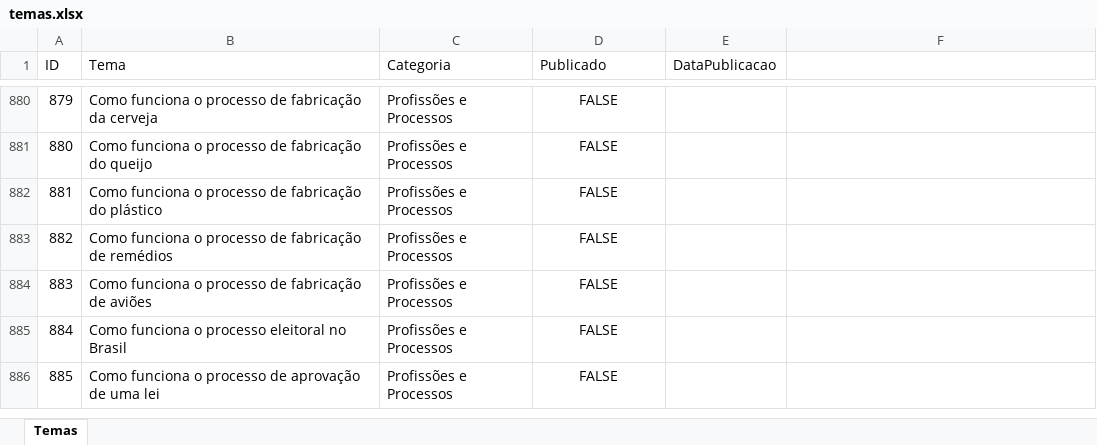
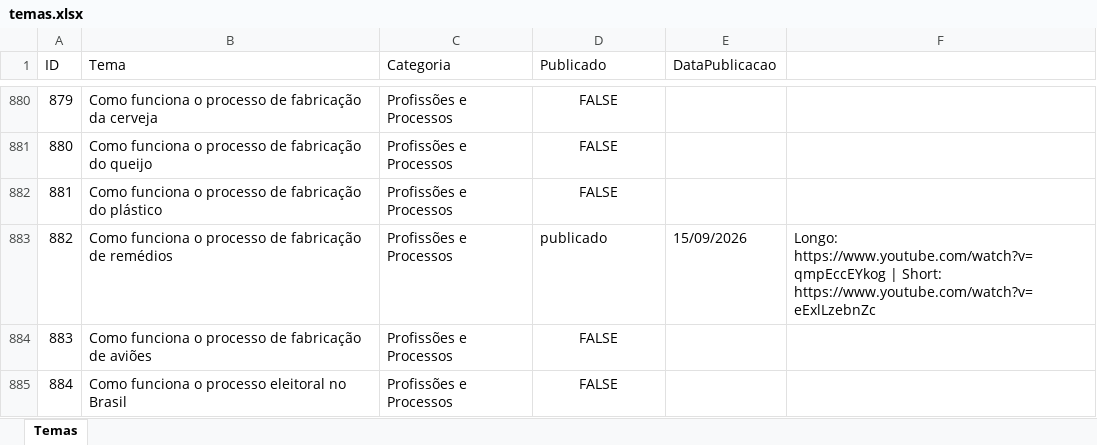
Before and after one commit to wilianjanez/InfoClubYT, an Excel workbook: temas/temas.xlsx, sheet Temas, drawn as a sheet; only a part is shown, gaps mark what is left out; the shorter side is filled out with more unchanged rows; values as stored, in another font and other column widths than the file's, no borders; the diff names each change by its address in the sheet, - before the commit and + after, or states it on an @@ line.

```diff
--- a/temas/temas.xlsx (sheet Temas)
+++ b/temas/temas.xlsx (sheet Temas)
-D883 (Publicado): FALSE
+D883 (Publicado): publicado
-D883 alignment: center
+D883 alignment: left
-E883 (DataPublicacao): (empty)
+E883 (DataPublicacao): 15/09/2026
-F883: (empty)
+F883: Longo: https://www.youtube.com/watch?v=qmpEccEYkog | Short: https://www.youtube.com/watch?v=eExlLzebnZc
```
